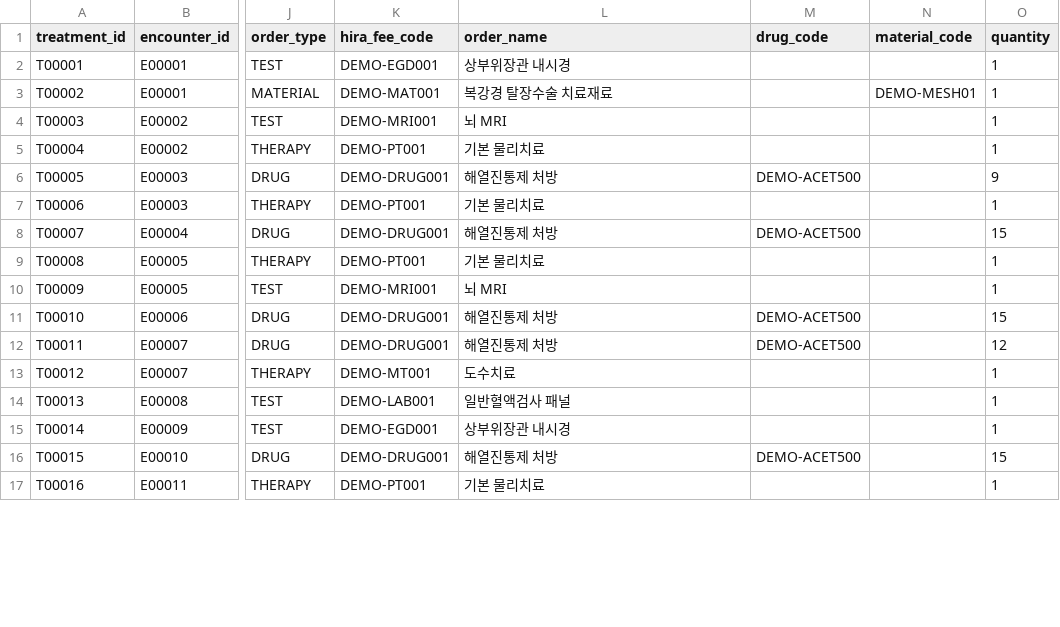
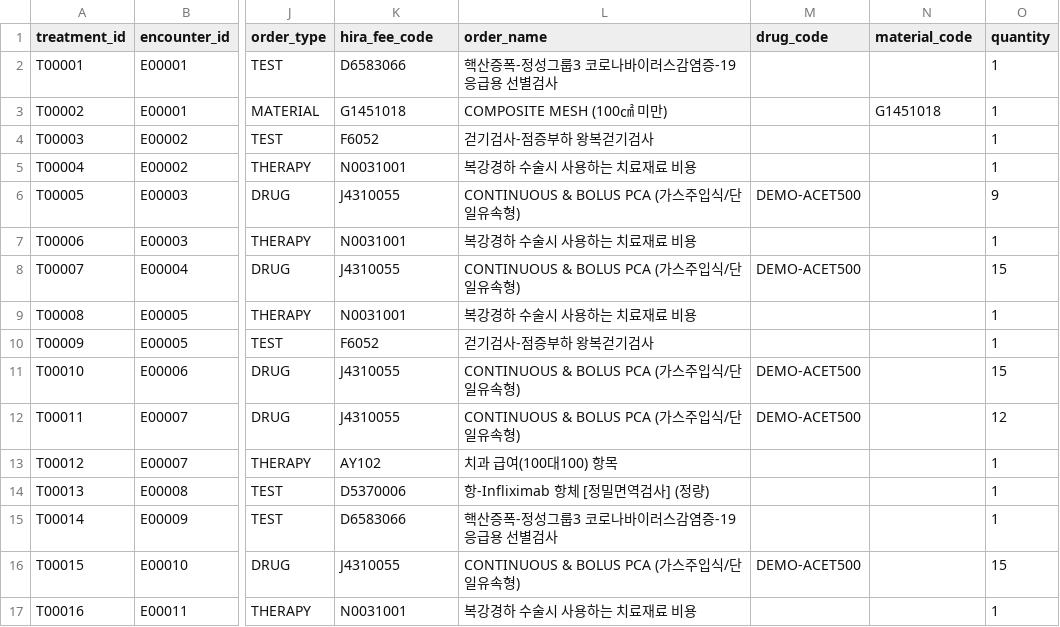
Before and after one commit to t-hajongkim/hira-billing-copilot, a CSV file: db/data/treatment_claim.csv, drawn as a sheet; only a part is shown, gaps mark what is left out; the diff covers the shown part only; the diff names each change by its address in the sheet, - before the commit and + after, or states it on an @@ line.

```diff
--- a/db/data/treatment_claim.csv
+++ b/db/data/treatment_claim.csv
-K2 (hira_fee_code): DEMO-EGD001
+K2 (hira_fee_code): D6583066
-L2 (order_name): 상부위장관 내시경
+L2 (order_name): 핵산증폭-정성그룹3 코로나바이러스감염증-19 응급용 선별검사
-K3 (hira_fee_code): DEMO-MAT001
+K3 (hira_fee_code): G1451018
-L3 (order_name): 복강경 탈장수술 치료재료
+L3 (order_name): COMPOSITE MESH (100㎠ 미만)
-N3 (material_code): DEMO-MESH01
+N3 (material_code): G1451018
-K4 (hira_fee_code): DEMO-MRI001
+K4 (hira_fee_code): F6052
-L4 (order_name): 뇌 MRI
+L4 (order_name): 걷기검사-점증부하 왕복걷기검사
-K5 (hira_fee_code): DEMO-PT001
+K5 (hira_fee_code): N0031001
-L5 (order_name): 기본 물리치료
+L5 (order_name): 복강경하 수술시 사용하는 치료재료 비용
-K6 (hira_fee_code): DEMO-DRUG001
+K6 (hira_fee_code): J4310055
-L6 (order_name): 해열진통제 처방
+L6 (order_name): CONTINUOUS & BOLUS PCA (가스주입식/단일유속형)
-K7 (hira_fee_code): DEMO-PT001
+K7 (hira_fee_code): N0031001
-L7 (order_name): 기본 물리치료
+L7 (order_name): 복강경하 수술시 사용하는 치료재료 비용
-K8 (hira_fee_code): DEMO-DRUG001
+K8 (hira_fee_code): J4310055
-L8 (order_name): 해열진통제 처방
+L8 (order_name): CONTINUOUS & BOLUS PCA (가스주입식/단일유속형)
-K9 (hira_fee_code): DEMO-PT001
+K9 (hira_fee_code): N0031001
-L9 (order_name): 기본 물리치료
+L9 (order_name): 복강경하 수술시 사용하는 치료재료 비용
-K10 (hira_fee_code): DEMO-MRI001
+K10 (hira_fee_code): F6052
-L10 (order_name): 뇌 MRI
+L10 (order_name): 걷기검사-점증부하 왕복걷기검사
-K11:K12 (hira_fee_code): DEMO-DRUG001
+K11:K12 (hira_fee_code): J4310055
-L11:L12 (order_name): 해열진통제 처방
+L11:L12 (order_name): CONTINUOUS & BOLUS PCA (가스주입식/단일유속형)
-K13 (hira_fee_code): DEMO-MT001
+K13 (hira_fee_code): AY102
-L13 (order_name): 도수치료
+L13 (order_name): 치과 급여(100대100) 항목
-K14 (hira_fee_code): DEMO-LAB001
+K14 (hira_fee_code): D5370006
-L14 (order_name): 일반혈액검사 패널
+L14 (order_name): 항-Infliximab 항체 [정밀면역검사] (정량)
-K15 (hira_fee_code): DEMO-EGD001
+K15 (hira_fee_code): D6583066
-L15 (order_name): 상부위장관 내시경
+L15 (order_name): 핵산증폭-정성그룹3 코로나바이러스감염증-19 응급용 선별검사
-K16 (hira_fee_code): DEMO-DRUG001
+K16 (hira_fee_code): J4310055
-L16 (order_name): 해열진통제 처방
+L16 (order_name): CONTINUOUS & BOLUS PCA (가스주입식/단일유속형)
-K17 (hira_fee_code): DEMO-PT001
+K17 (hira_fee_code): N0031001
-L17 (order_name): 기본 물리치료
+L17 (order_name): 복강경하 수술시 사용하는 치료재료 비용
```
Also changed, not shown: 72 edited cells elsewhere in this file, 2 other files.
